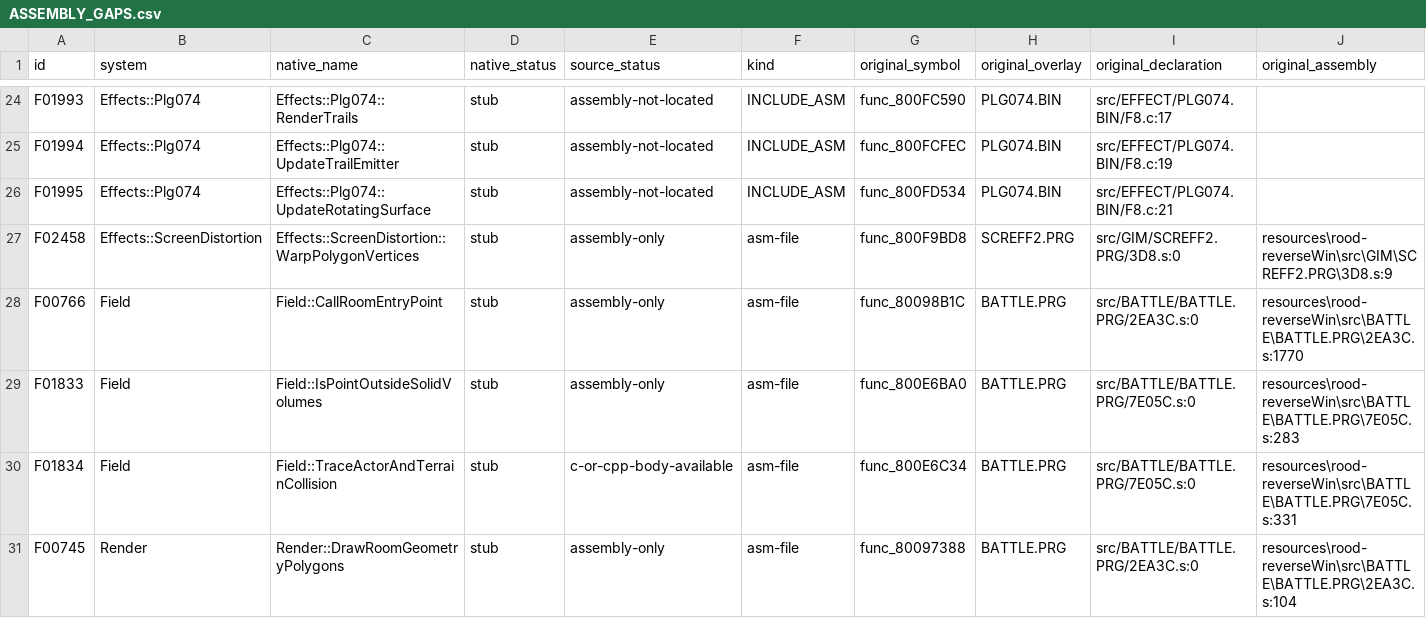
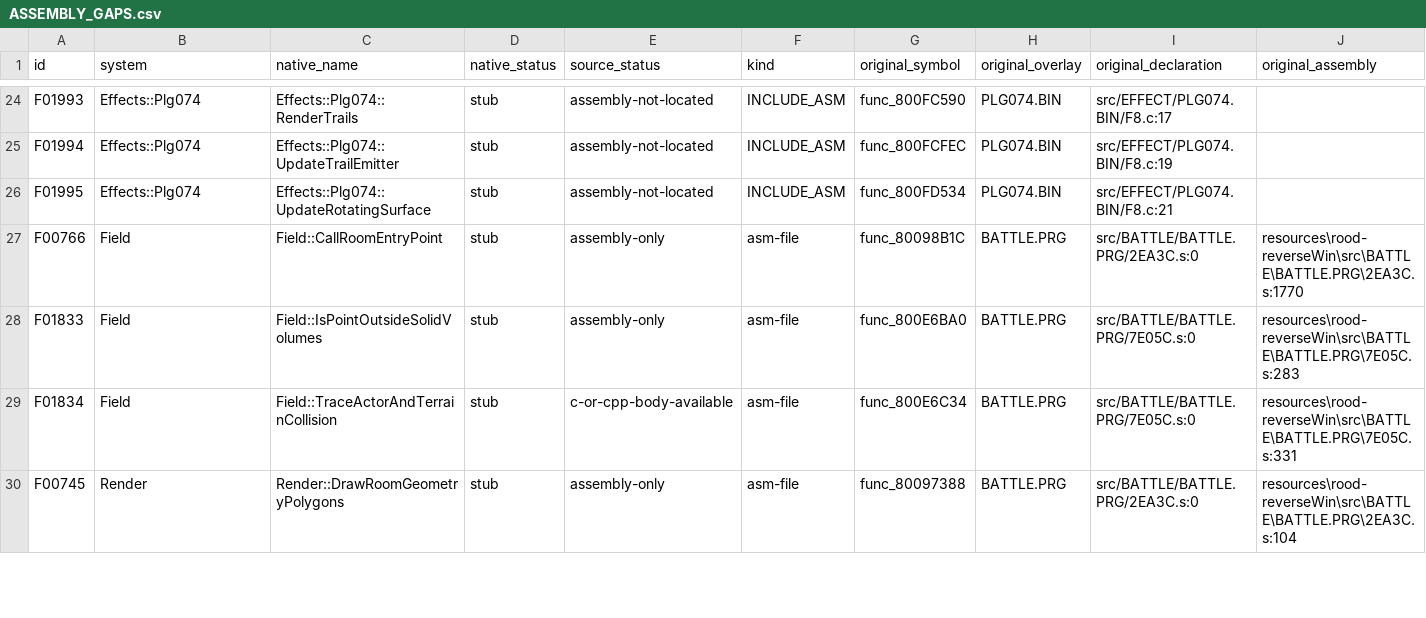
Before and after one commit to JEschete/VS-NativePort, a CSV file: Docs/ASSEMBLY_GAPS.csv, drawn as a sheet; only a part is shown, gaps mark what is left out; rows hold the shown columns only; the diff names each change by its address in the sheet, - before the commit and + after, or states it on an @@ line.

Commit message:
Restore native radial screen distortion
Implement the live screen-overlay warp with local native scale storage, source-width products and resident prefix/root lookup semantics. Preserve polygon layouts and native packet links without guest scratch mutation. Cover source dispatch, all coordinate halfwords, packet variants and original overlay entry.

Refs #42

```diff
--- a/Docs/ASSEMBLY_GAPS.csv
+++ b/Docs/ASSEMBLY_GAPS.csv
-row 27: F02458 | Effects::ScreenDistortion | Effects::ScreenDistortion::WarpPolygonVertices | stub | assembly-only | asm-file | func_800F9BD8 | SCREFF2.PRG | src/GIM/SCREFF2.PRG/3D8.s:0 | resources\rood-reverseWin\src\GIM\SCREFF2.PRG\3D8.s:9
```
Also changed, not shown: Docs/ASSEMBLY_GAP_COVERAGE.csv, tools/port/owned.csv, 20 other files.
